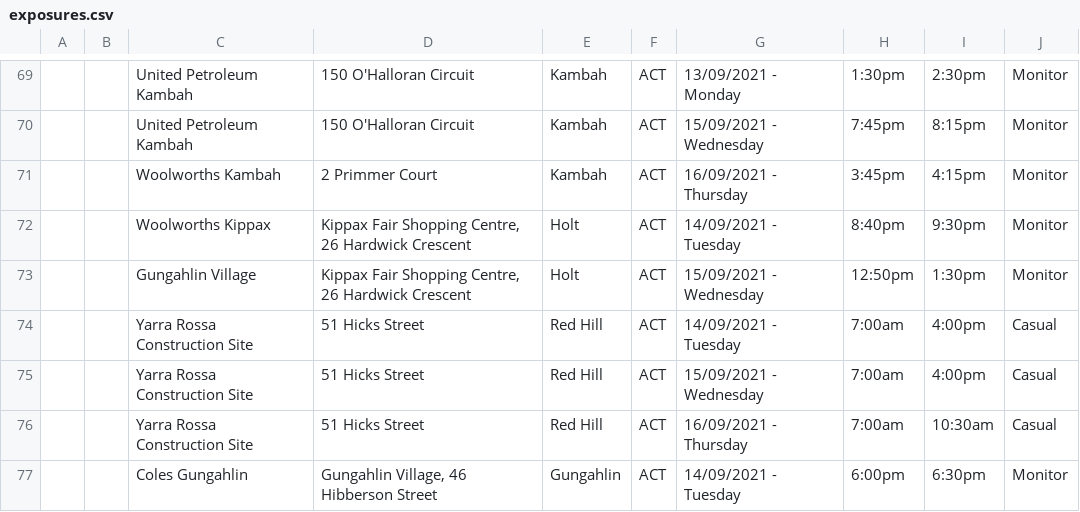
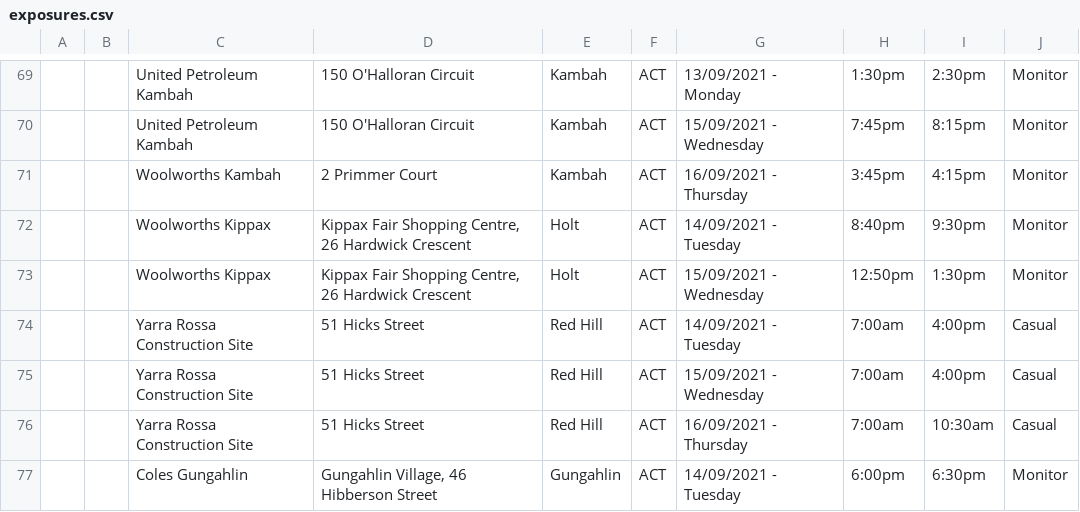
Before and after one commit to kwauchope/act-covid-rss, a CSV file: exposures.csv, drawn as a sheet; only a part is shown, gaps mark what is left out.

```diff
--- a/exposures.csv
+++ b/exposures.csv
@@ -72,3 +72,3 @@
 ,,"Woolworths Kippax","Kippax Fair Shopping Centre, 26 Hardwick Crescent","Holt","ACT",14/09/2021 - Tuesday,8:40pm,9:30pm,"Monitor",
-,,"Gungahlin Village","Kippax Fair Shopping Centre, 26 Hardwick Crescent","Holt","ACT",15/09/2021 - Wednesday,12:50pm,1:30pm,"Monitor",
+,,"Woolworths Kippax","Kippax Fair Shopping Centre, 26 Hardwick Crescent","Holt","ACT",15/09/2021 - Wednesday,12:50pm,1:30pm,"Monitor",
 ,,"Yarra Rossa Construction Site","51 Hicks Street","Red Hill","ACT",14/09/2021 - Tuesday,7:00am,4:00pm,"Casual",
```
Also changed, not shown: 3 other files.
